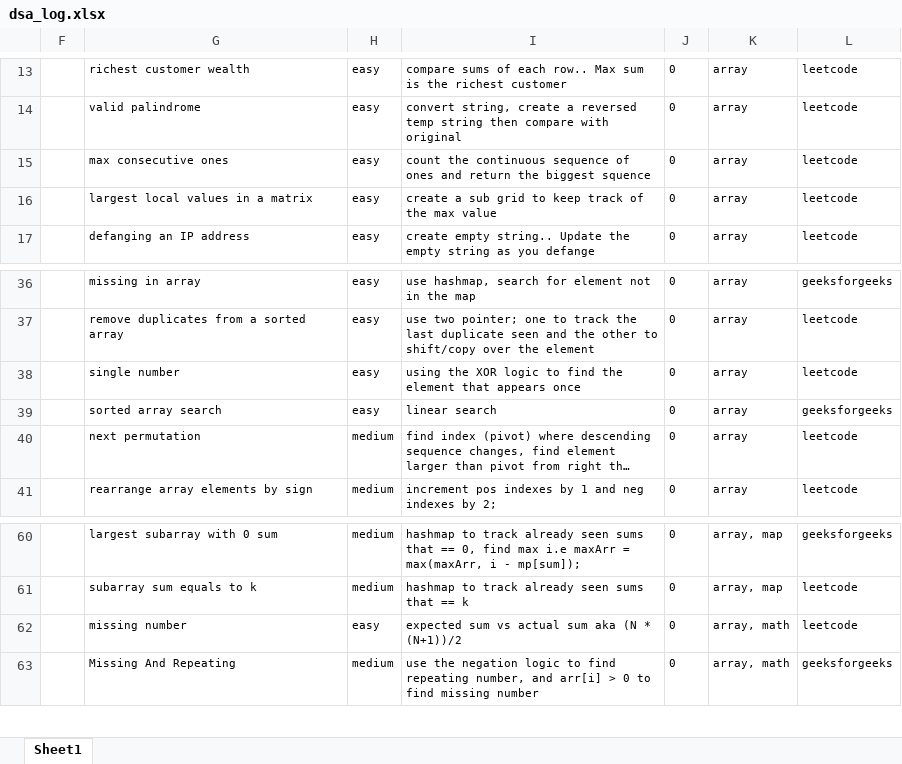
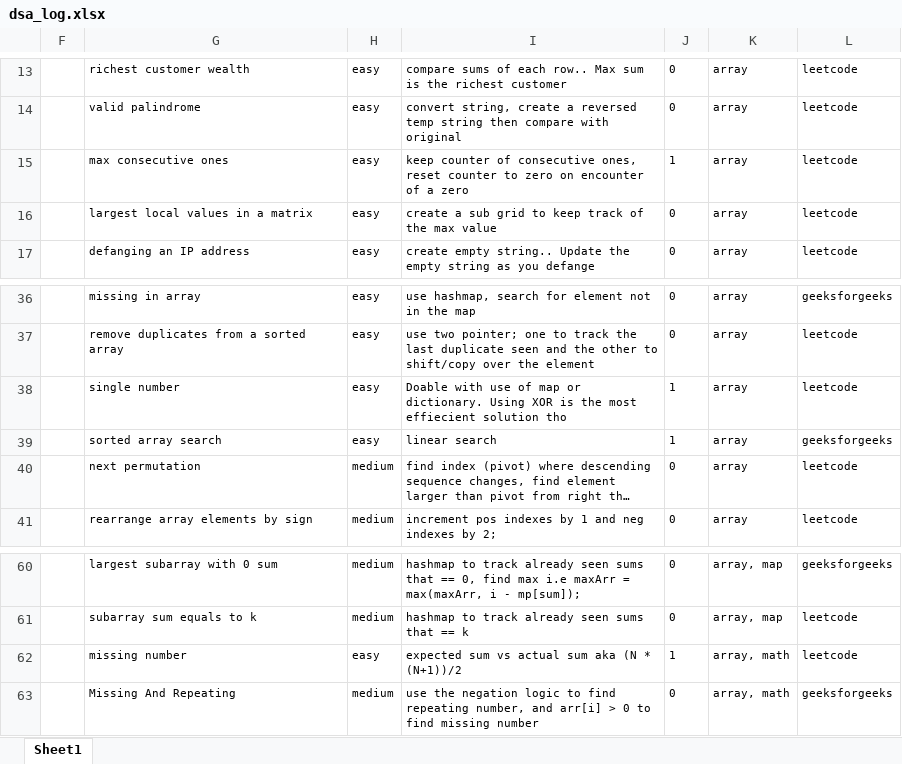
Before and after one commit to richarrd92/Data-structures-and-algorithms, an Excel workbook: dsa_log.xlsx, sheet Sheet1, drawn as a sheet; only a part is shown, gaps mark what is left out; long unchanged cells end in …; values as stored, in another font and other column widths than the file's, no borders; charts and pictures and table styles not drawn; the diff names each change by its address in the sheet, - before the commit and + after, or states it on an @@ line.

```diff
--- a/dsa_log.xlsx (sheet Sheet1)
+++ b/dsa_log.xlsx (sheet Sheet1)
-I15: count the continuous sequence of ones and return the biggest squence
+I15: keep counter of consecutive ones, reset counter to zero on encounter of a zero
-J15: 0
+J15: 1
-I38: using the XOR logic to find the element that appears once
+I38: Doable with use of map or dictionary. Using XOR is the most effiecient solution tho
-J38:J39: 0
+J38:J39: 1
-J62: 0
+J62: 1
```
Also changed, not shown: 1 other file.
